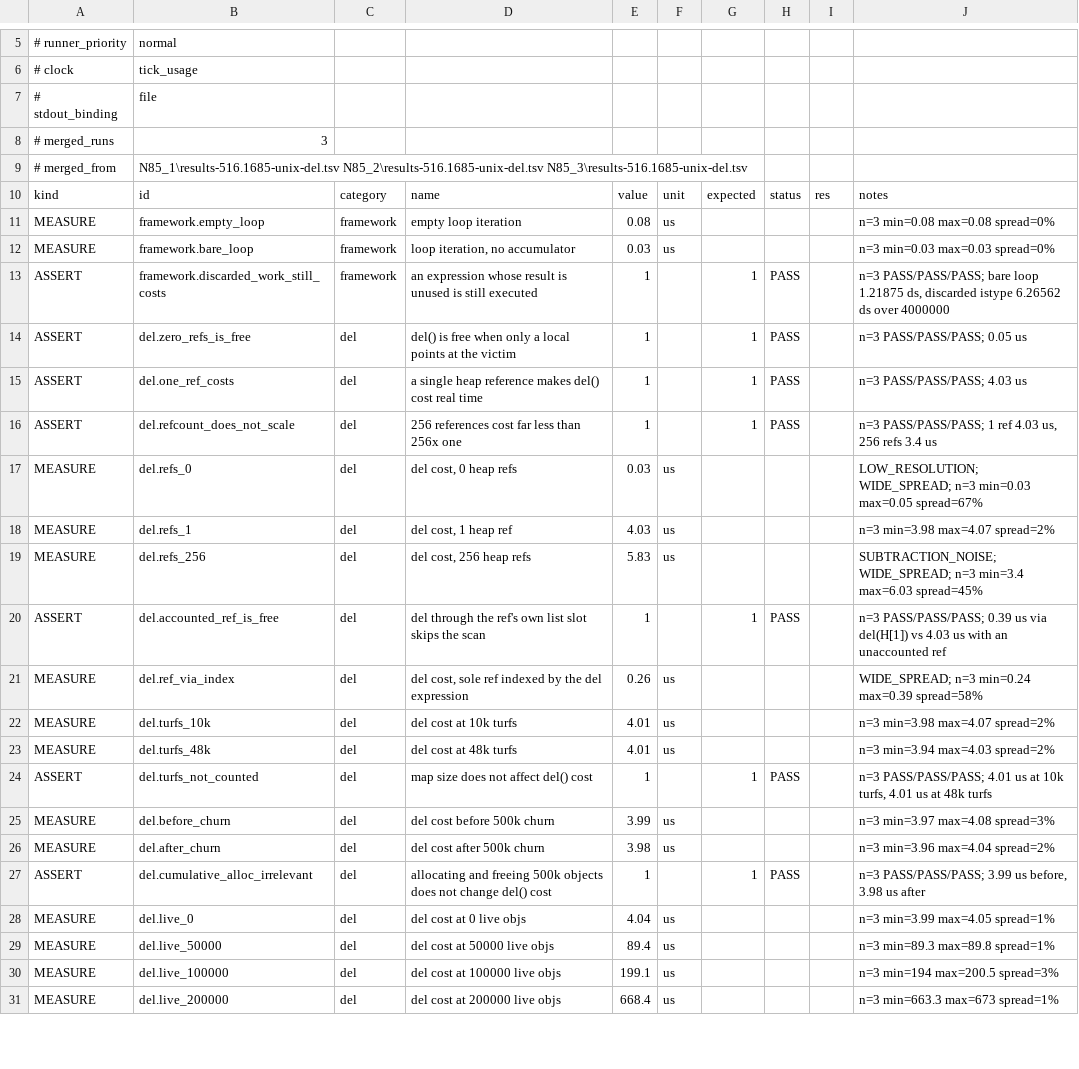
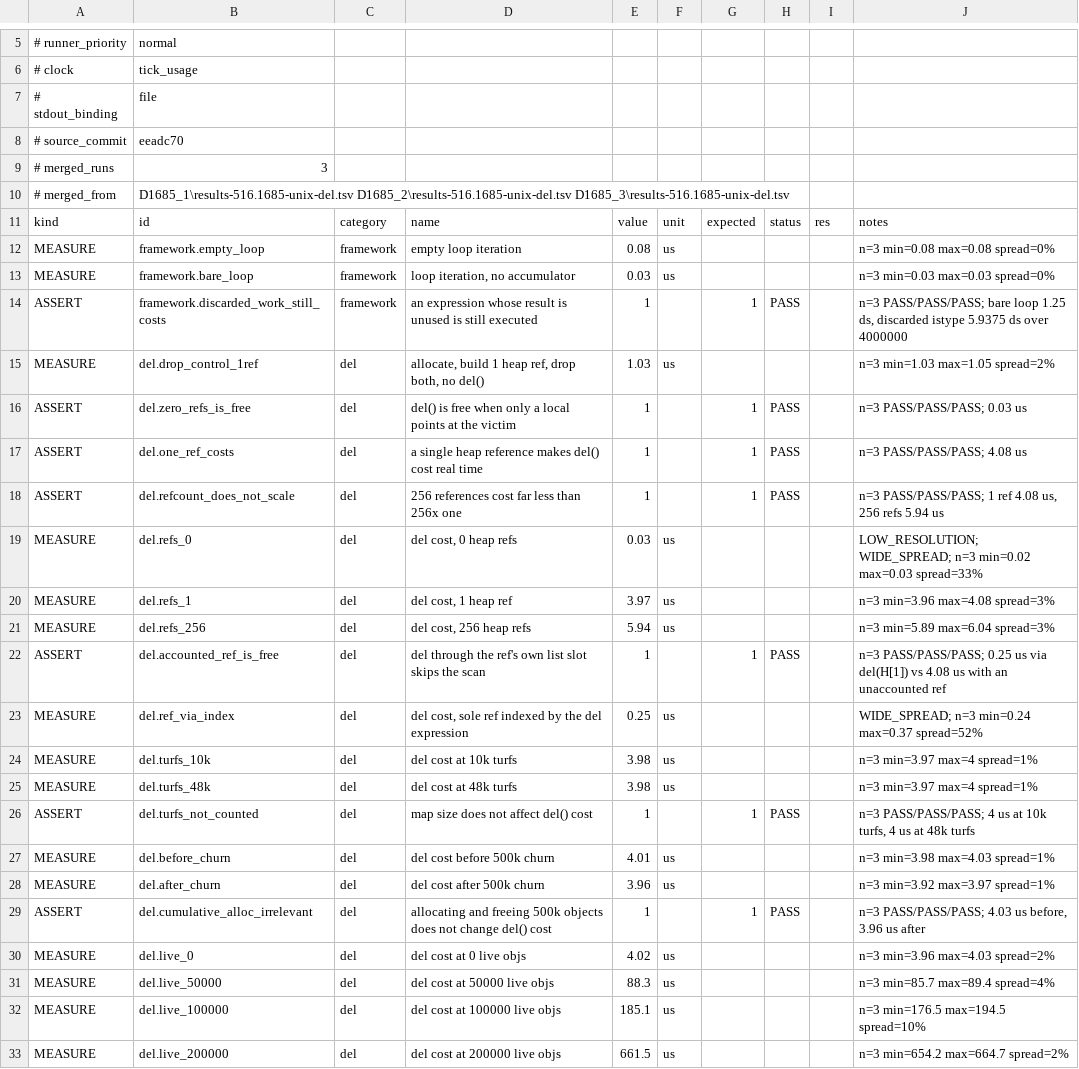
Before and after one commit to coldwires/dm-bench, a TSV file: results/516.1685-unix-del.tsv, drawn as a sheet; only a part is shown, gaps mark what is left out; the diff covers the shown part only.

Commit message:
Re-baseline both machines; list.Find() is 4x slower on 516.1685
Twelve runs per machine at eeadc70, both machines on the same commit,
verified by the source_commit stamp on all twenty-four. 58 assertions and
118 measurements per suite run, 10 and 17 for del. Every verdict identical
across two builds and two operating systems, 0 failed and 0 unstable in all
four merges.

The headline is a regression the suite found rather than inherited.
list.Find() costs about 4x more on 516.1685 than on 516.1666: per element
3.19 ns against 13.27, which is a slope change and not call overhead, since
the gap is 0.09 us at n=10 and 50 us at n=5000. It reproduces on both
machines and both operating systems at 0 to 1% spread.

Five controls measured in the same runs are flat across the same two builds:
`in` with the needle last, `in` with the needle absent, associative lookup,
list building with +=, and L.Copy(). Copy() is the one that matters, since
it is also a list method call, so this is not a change in method dispatch.
Whatever moved is inside the scan.

The boundary is unknown. This tree holds two builds and nineteen sit between
them. No mechanism is offered.

Worth recording how close this came to staying invisible: these rows were
withdrawn from the page earlier the same day under the rule that no figure
survives without a harness in the tree, and restored only because that rule
was challenged as too blunt for a harness costing four lines. The suite
measured `in` and not Find, so the regression was live and unmeasured.

Spread by machine, unchanged in character: the dedicated box merges at 1%
median with 2 rows over 25% of 117, the desktop at 10 to 11% with 16 and 26.

```diff
--- a/results/516.1685-unix-del.tsv
+++ b/results/516.1685-unix-del.tsv
@@ -7,4 +7,5 @@
 # stdout_binding	file
+# source_commit	eeadc70
 # merged_runs	3
-# merged_from	N85_1\results-516.1685-unix-del.tsv N85_2\results-516.1685-unix-del.tsv N85_3\results-516.1685-unix-del.tsv
+# merged_from	D1685_1\results-516.1685-unix-del.tsv D1685_2\results-516.1685-unix-del.tsv D1685_3\results-516.1685-unix-del.tsv
 kind	id	category	name	value	unit	expected	status	res	notes
@@ -12,20 +13,21 @@ MEASURE	framework.empty_loop	framework	empty loop iteration	0.08	us				n=3 min=0
 MEASURE	framework.bare_loop	framework	loop iteration, no accumulator	0.03	us				n=3 min=0.03 max=0.03 spread=0%
-ASSERT	framework.discarded_work_still_costs	framework	an expression whose result is unused is still executed	1		1	PASS		n=3 PASS/PASS/PASS; bare loop 1.21875 ds, discarded istype 6.26562 ds over 4000000
-ASSERT	del.zero_refs_is_free	del	del() is free when only a local points at the victim	1		1	PASS		n=3 PASS/PASS/PASS; 0.05 us
-ASSERT	del.one_ref_costs	del	a single heap reference makes del() cost real time	1		1	PASS		n=3 PASS/PASS/PASS; 4.03 us
-ASSERT	del.refcount_does_not_scale	del	256 references cost far less than 256x one	1		1	PASS		n=3 PASS/PASS/PASS; 1 ref 4.03 us, 256 refs 3.4 us
-MEASURE	del.refs_0	del	del cost, 0 heap refs	0.03	us				LOW_RESOLUTION; WIDE_SPREAD; n=3 min=0.03 max=0.05 spread=67%
-MEASURE	del.refs_1	del	del cost, 1 heap ref	4.03	us				n=3 min=3.98 max=4.07 spread=2%
-MEASURE	del.refs_256	del	del cost, 256 heap refs	5.83	us				SUBTRACTION_NOISE; WIDE_SPREAD; n=3 min=3.4 max=6.03 spread=45%
-ASSERT	del.accounted_ref_is_free	del	del through the ref's own list slot skips the scan	1		1	PASS		n=3 PASS/PASS/PASS; 0.39 us via del(H[1]) vs 4.03 us with an unaccounted ref
-MEASURE	del.ref_via_index	del	del cost, sole ref indexed by the del expression	0.26	us				WIDE_SPREAD; n=3 min=0.24 max=0.39 spread=58%
-MEASURE	del.turfs_10k	del	del cost at 10k turfs	4.01	us				n=3 min=3.98 max=4.07 spread=2%
-MEASURE	del.turfs_48k	del	del cost at 48k turfs	4.01	us				n=3 min=3.94 max=4.03 spread=2%
-ASSERT	del.turfs_not_counted	del	map size does not affect del() cost	1		1	PASS		n=3 PASS/PASS/PASS; 4.01 us at 10k turfs, 4.01 us at 48k turfs
-MEASURE	del.before_churn	del	del cost before 500k churn	3.99	us				n=3 min=3.97 max=4.08 spread=3%
-MEASURE	del.after_churn	del	del cost after 500k churn	3.98	us				n=3 min=3.96 max=4.04 spread=2%
-ASSERT	del.cumulative_alloc_irrelevant	del	allocating and freeing 500k objects does not change del() cost	1		1	PASS		n=3 PASS/PASS/PASS; 3.99 us before, 3.98 us after
-MEASURE	del.live_0	del	del cost at 0 live objs	4.04	us				n=3 min=3.99 max=4.05 spread=1%
-MEASURE	del.live_50000	del	del cost at 50000 live objs	89.4	us				n=3 min=89.3 max=89.8 spread=1%
-MEASURE	del.live_100000	del	del cost at 100000 live objs	199.1	us				n=3 min=194 max=200.5 spread=3%
-MEASURE	del.live_200000	del	del cost at 200000 live objs	668.4	us				n=3 min=663.3 max=673 spread=1%
+ASSERT	framework.discarded_work_still_costs	framework	an expression whose result is unused is still executed	1		1	PASS		n=3 PASS/PASS/PASS; bare loop 1.25 ds, discarded istype 5.9375 ds over 4000000
+MEASURE	del.drop_control_1ref	del	allocate, build 1 heap ref, drop both, no del()	1.03	us				n=3 min=1.03 max=1.05 spread=2%
+ASSERT	del.zero_refs_is_free	del	del() is free when only a local points at the victim	1		1	PASS		n=3 PASS/PASS/PASS; 0.03 us
+ASSERT	del.one_ref_costs	del	a single heap reference makes del() cost real time	1		1	PASS		n=3 PASS/PASS/PASS; 4.08 us
+ASSERT	del.refcount_does_not_scale	del	256 references cost far less than 256x one	1		1	PASS		n=3 PASS/PASS/PASS; 1 ref 4.08 us, 256 refs 5.94 us
+MEASURE	del.refs_0	del	del cost, 0 heap refs	0.03	us				LOW_RESOLUTION; WIDE_SPREAD; n=3 min=0.02 max=0.03 spread=33%
+MEASURE	del.refs_1	del	del cost, 1 heap ref	3.97	us				n=3 min=3.96 max=4.08 spread=3%
+MEASURE	del.refs_256	del	del cost, 256 heap refs	5.94	us				n=3 min=5.89 max=6.04 spread=3%
+ASSERT	del.accounted_ref_is_free	del	del through the ref's own list slot skips the scan	1		1	PASS		n=3 PASS/PASS/PASS; 0.25 us via del(H[1]) vs 4.08 us with an unaccounted ref
+MEASURE	del.ref_via_index	del	del cost, sole ref indexed by the del expression	0.25	us				WIDE_SPREAD; n=3 min=0.24 max=0.37 spread=52%
+MEASURE	del.turfs_10k	del	del cost at 10k turfs	3.98	us				n=3 min=3.97 max=4 spread=1%
+MEASURE	del.turfs_48k	del	del cost at 48k turfs	3.98	us				n=3 min=3.97 max=4 spread=1%
+ASSERT	del.turfs_not_counted	del	map size does not affect del() cost	1		1	PASS		n=3 PASS/PASS/PASS; 4 us at 10k turfs, 4 us at 48k turfs
+MEASURE	del.before_churn	del	del cost before 500k churn	4.01	us				n=3 min=3.98 max=4.03 spread=1%
+MEASURE	del.after_churn	del	del cost after 500k churn	3.96	us				n=3 min=3.92 max=3.97 spread=1%
+ASSERT	del.cumulative_alloc_irrelevant	del	allocating and freeing 500k objects does not change del() cost	1		1	PASS		n=3 PASS/PASS/PASS; 4.03 us before, 3.96 us after
+MEASURE	del.live_0	del	del cost at 0 live objs	4.02	us				n=3 min=3.96 max=4.03 spread=2%
+MEASURE	del.live_50000	del	del cost at 50000 live objs	88.3	us				n=3 min=85.7 max=89.4 spread=4%
+MEASURE	del.live_100000	del	del cost at 100000 live objs	185.1	us				n=3 min=176.5 max=194.5 spread=10%
+MEASURE	del.live_200000	del	del cost at 200000 live objs	661.5	us				n=3 min=654.2 max=664.7 spread=2%
```
Also changed, not shown: 8 edited cells elsewhere in this file, results/516.1685-windows-del.tsv, 9 other files.
